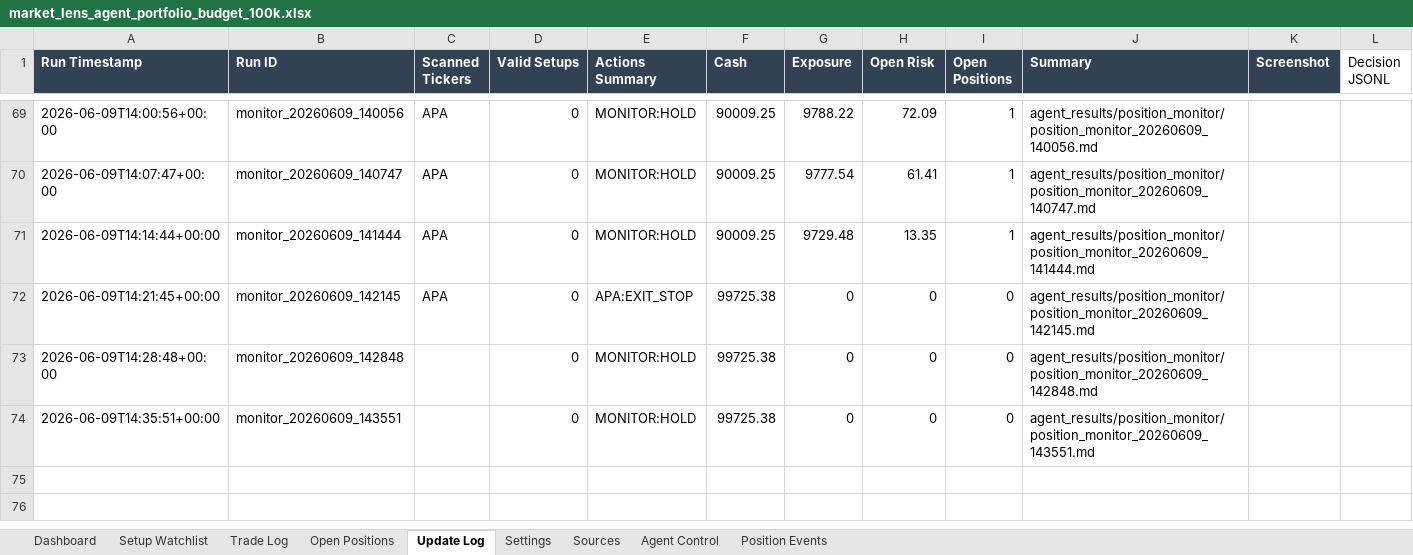
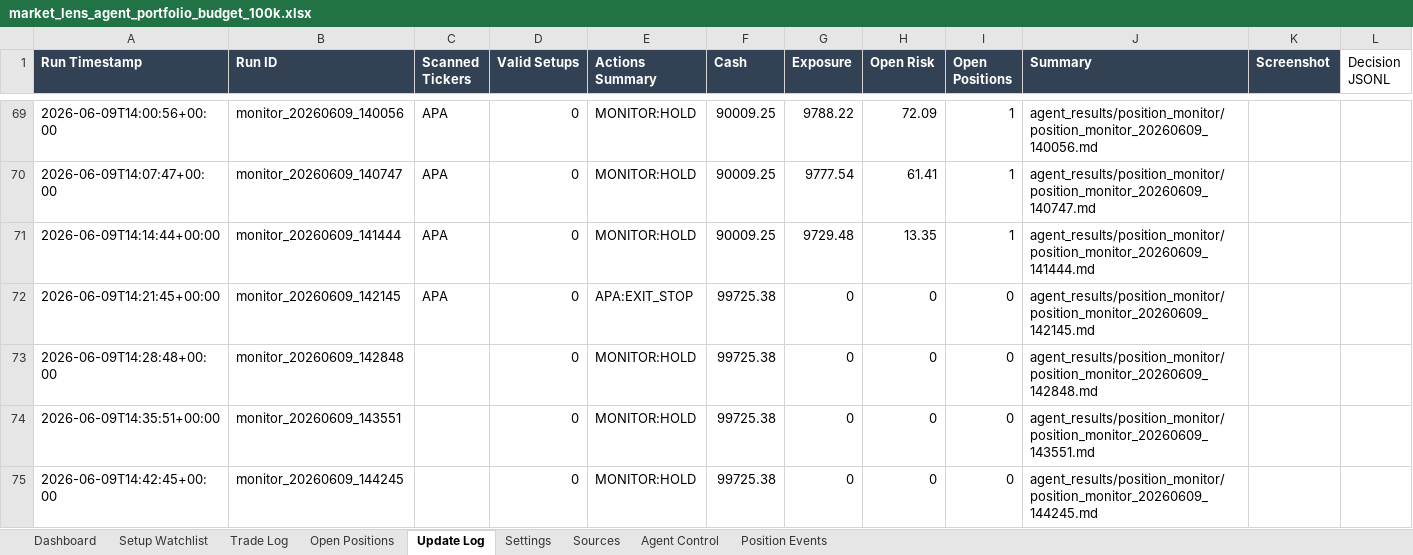
Before and after one commit to AviramDahan/market-lens-scanner, an Excel workbook: agent_tracker/market_lens_agent_portfolio_budget_100k.xlsx, sheet Update Log, drawn as a sheet; only a part is shown, gaps mark what is left out; values as stored, in another font and other column widths than the file's, no borders; table styles not drawn; the diff names each change by its address in the sheet, - before the commit and + after, or states it on an @@ line.

Commit message:
Update Market Lens position monitor

```diff
--- a/agent_tracker/market_lens_agent_portfolio_budget_100k.xlsx (sheet Update Log)
+++ b/agent_tracker/market_lens_agent_portfolio_budget_100k.xlsx (sheet Update Log)
+row 75: 2026-06-09T14:42:45+00:00 | monitor_20260609_144245 |  | 0 | MONITOR:HOLD | 99725.38 | 0 | 0 | 0 | agent_results/position_monitor/position_monitor_20260609_144245.md
```
Also changed, not shown: 1 other file.
